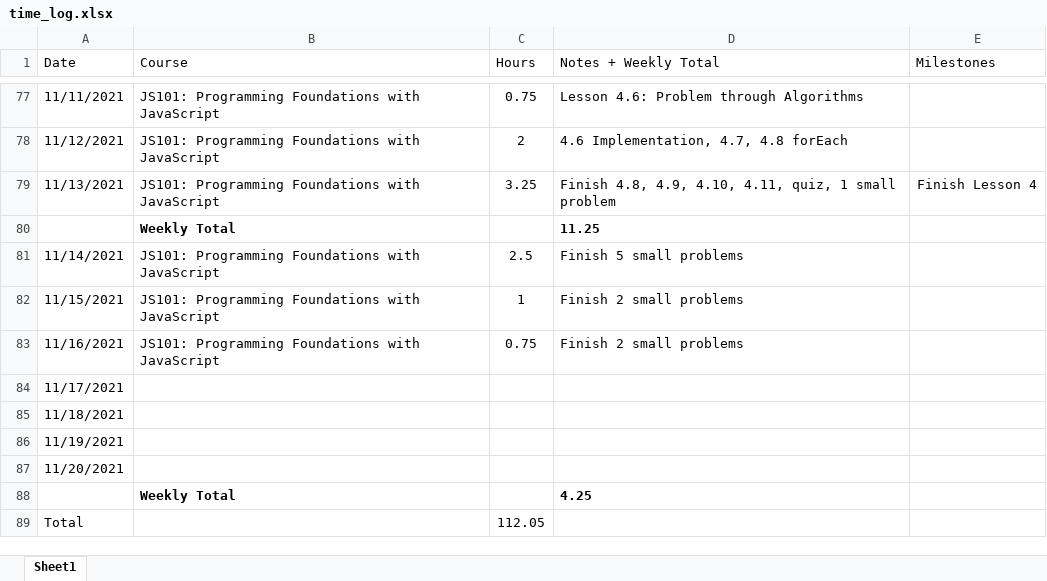
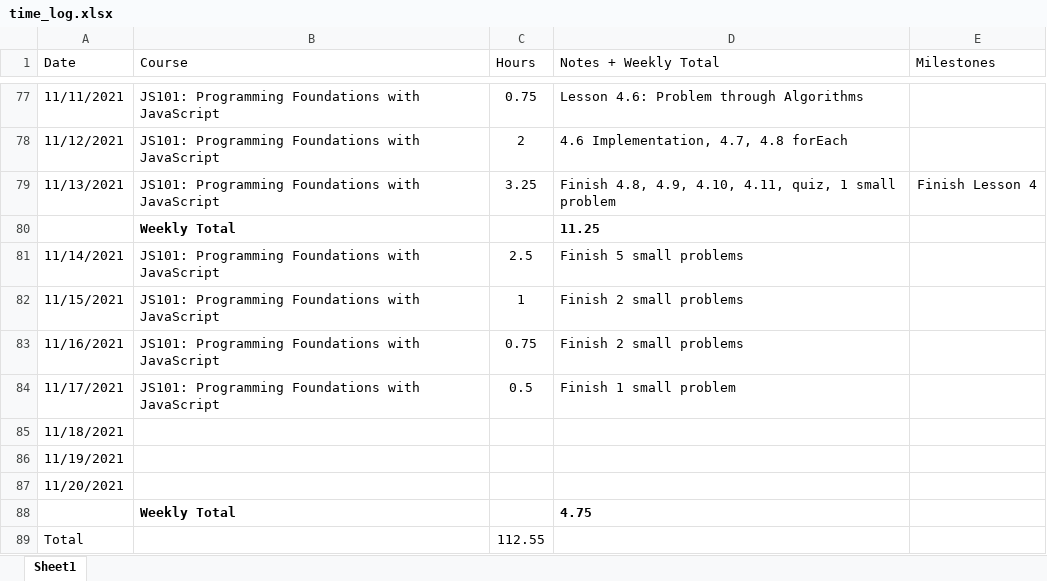
Before and after one commit to csommerl/js_101, an Excel workbook: time_log.xlsx, sheet Sheet1, drawn as a sheet; only a part is shown, gaps mark what is left out; values as stored, in another font and other column widths than the file's, no borders; table styles not drawn; the diff names each change by its address in the sheet, - before the commit and + after, or states it on an @@ line.

```diff
--- a/time_log.xlsx (sheet Sheet1)
+++ b/time_log.xlsx (sheet Sheet1)
-B84 (Course): (empty)
+B84 (Course): JS101: Programming Foundations with JavaScript
-C84 (Hours): (empty)
+C84 (Hours): 0.5
-D84 (Notes + Weekly Total): (empty)
+D84 (Notes + Weekly Total): Finish 1 small problem
-D88 (Notes + Weekly Total): 4.25
+D88 (Notes + Weekly Total): 4.75
-C89 (Hours): 112.05
+C89 (Hours): 112.55
```
Also changed, not shown: 4 other files.
